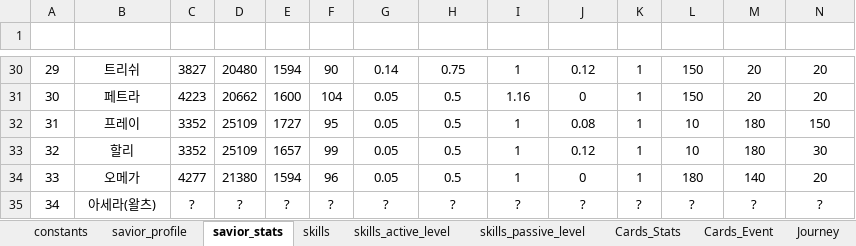
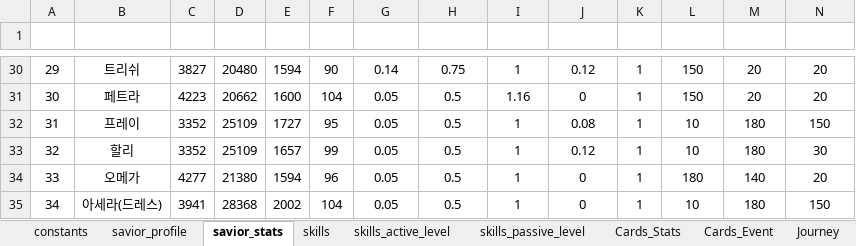
Before and after one commit to kanohban/StarSaviorArcanaDB, an Excel workbook: import/game_data.xlsx, sheet savior_stats, drawn as a sheet; only a part is shown, gaps mark what is left out; values as stored, in another font and other column widths than the file's, no borders; table styles not drawn; removed rows and columns are numbered as before the commit, all else as after; rows hold the shown columns only; the diff names each change by its address in the sheet, - before the commit and + after, or states it on an @@ line.

Commit message:
Update data and images, bump version to 6.5.2

```diff
--- a/import/game_data.xlsx (sheet savior_stats)
+++ b/import/game_data.xlsx (sheet savior_stats)
-row 35: 34 | 아세라(왈츠) | ? | ? | ? | ? | ? | ? | ? | ? | ? | ? | ? | ?
+row 35: 34 | 아세라(드레스) | 3941 | 28368 | 2002 | 104 | 0.05 | 0.5 | 1 | 0 | 1 | 10 | 180 | 150
```
Also changed, not shown: sheet skills, sheet Cards_Stats, sheet savior_profile, 10 other files.
